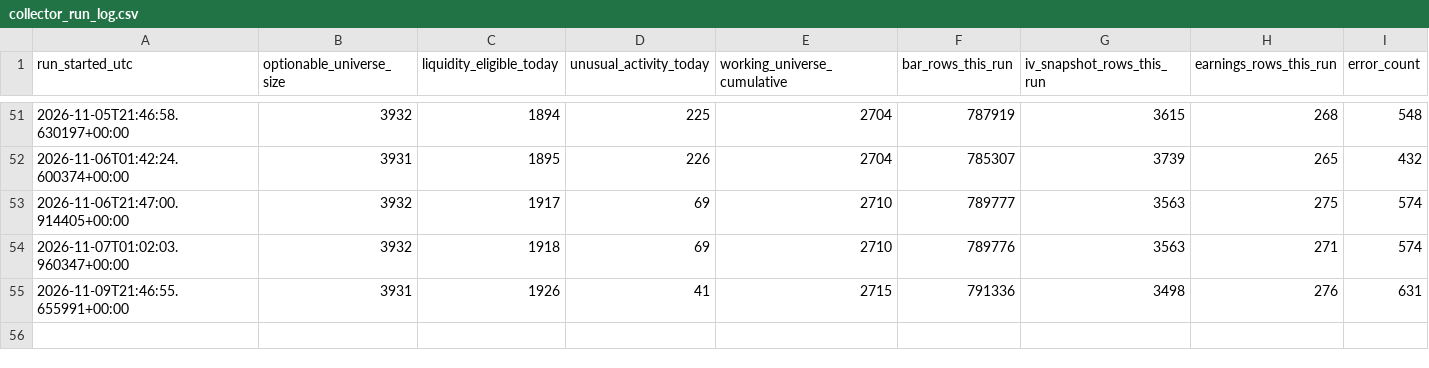
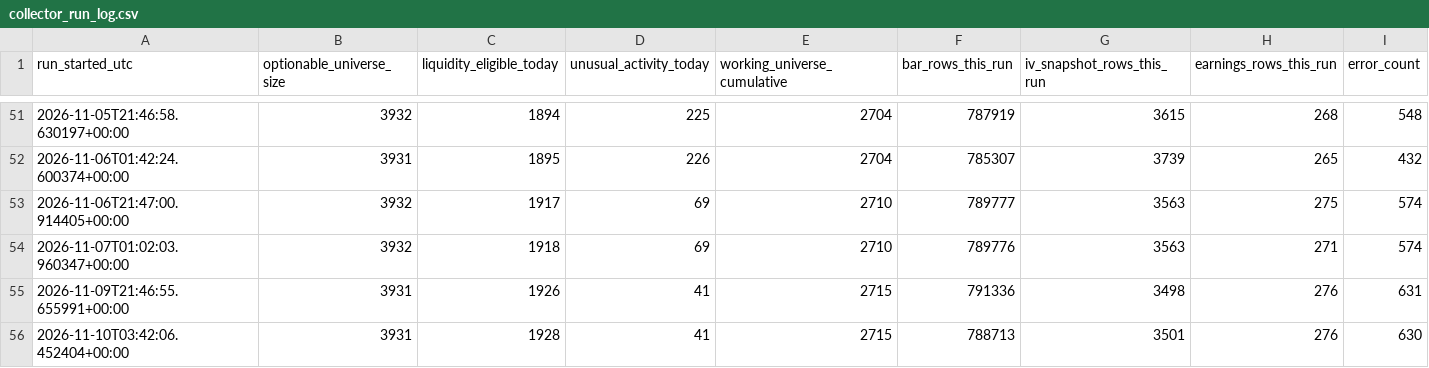
Before and after one commit to Raskull-ux/Options-Bot-Prototype, a CSV file: data/collector_run_log.csv, drawn as a sheet; only a part is shown, gaps mark what is left out; rows hold the shown columns only; the diff names each change by its address in the sheet, - before the commit and + after, or states it on an @@ line.

Commit message:
Daily data collection: 2026-11-10

```diff
--- a/data/collector_run_log.csv
+++ b/data/collector_run_log.csv
+row 56: 2026-11-10T03:42:06.452404+00:00 | 3931 | 1928 | 41 | 2715 | 788713 | 3501 | 276 | 630
```
Also changed, not shown: data/earnings_calendar.csv, data/regime_state.csv, 7 other files.
